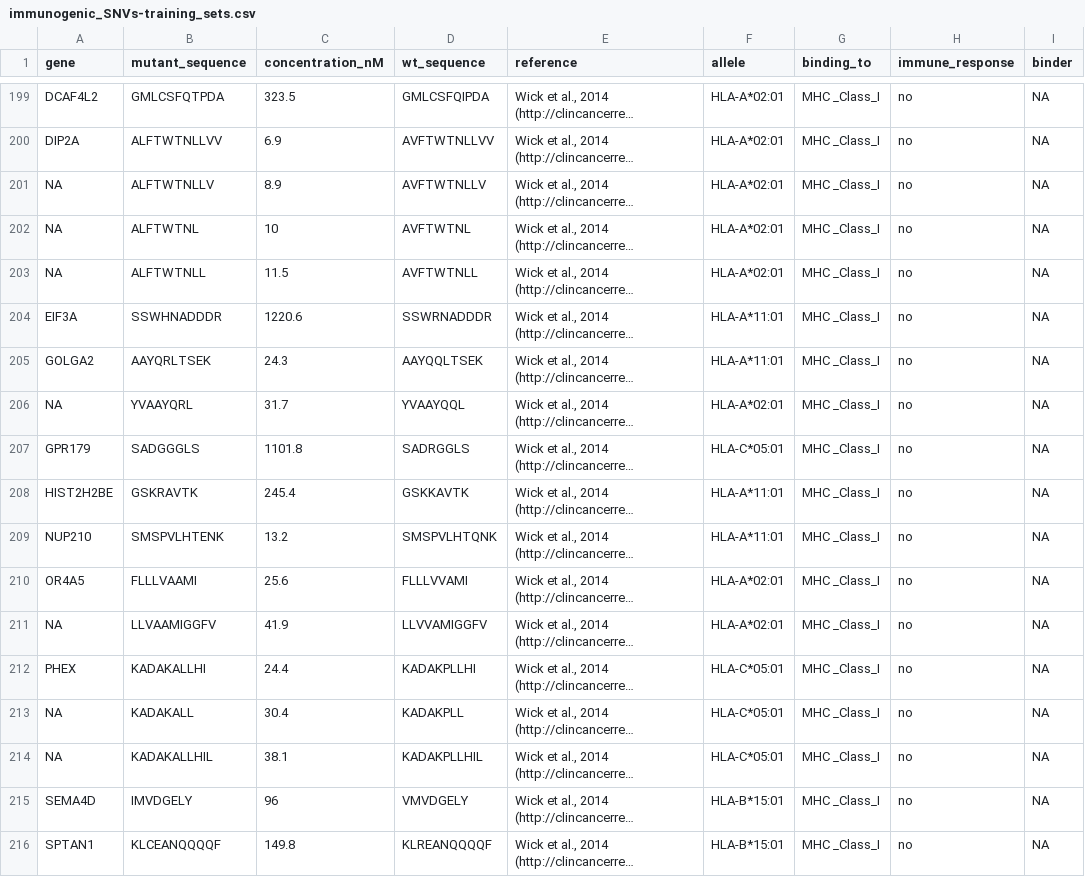
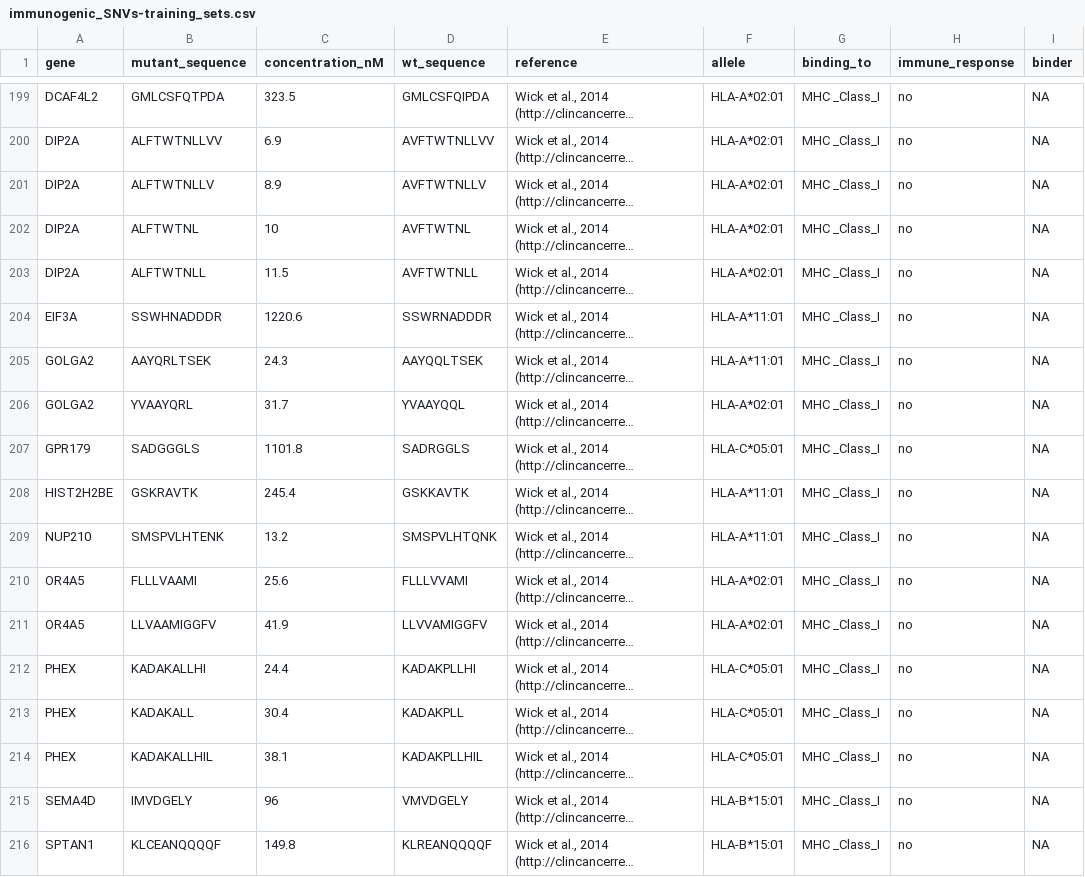
Before and after one commit to NCBI-Hackathons/Cancer_Epitopes_CSHL, a CSV file: data/immunogenic_SNVs-training_sets.csv, drawn as a sheet; only a part is shown, gaps mark what is left out; long unchanged cells end in …; the diff covers the shown part only; the diff names each change by its address in the sheet, - before the commit and + after, or states it on an @@ line.

```diff
--- a/data/immunogenic_SNVs-training_sets.csv
+++ b/data/immunogenic_SNVs-training_sets.csv
-A201:A203 (gene): NA
+A201:A203 (gene): DIP2A
-A206 (gene): NA
+A206 (gene): GOLGA2
-A211 (gene): NA
+A211 (gene): OR4A5
-A213:A214 (gene): NA
+A213:A214 (gene): PHEX
```
Also changed, not shown: 32 edited cells elsewhere in this file, data/immunogenic_SNVs-model_data.csv, 4 other files.
